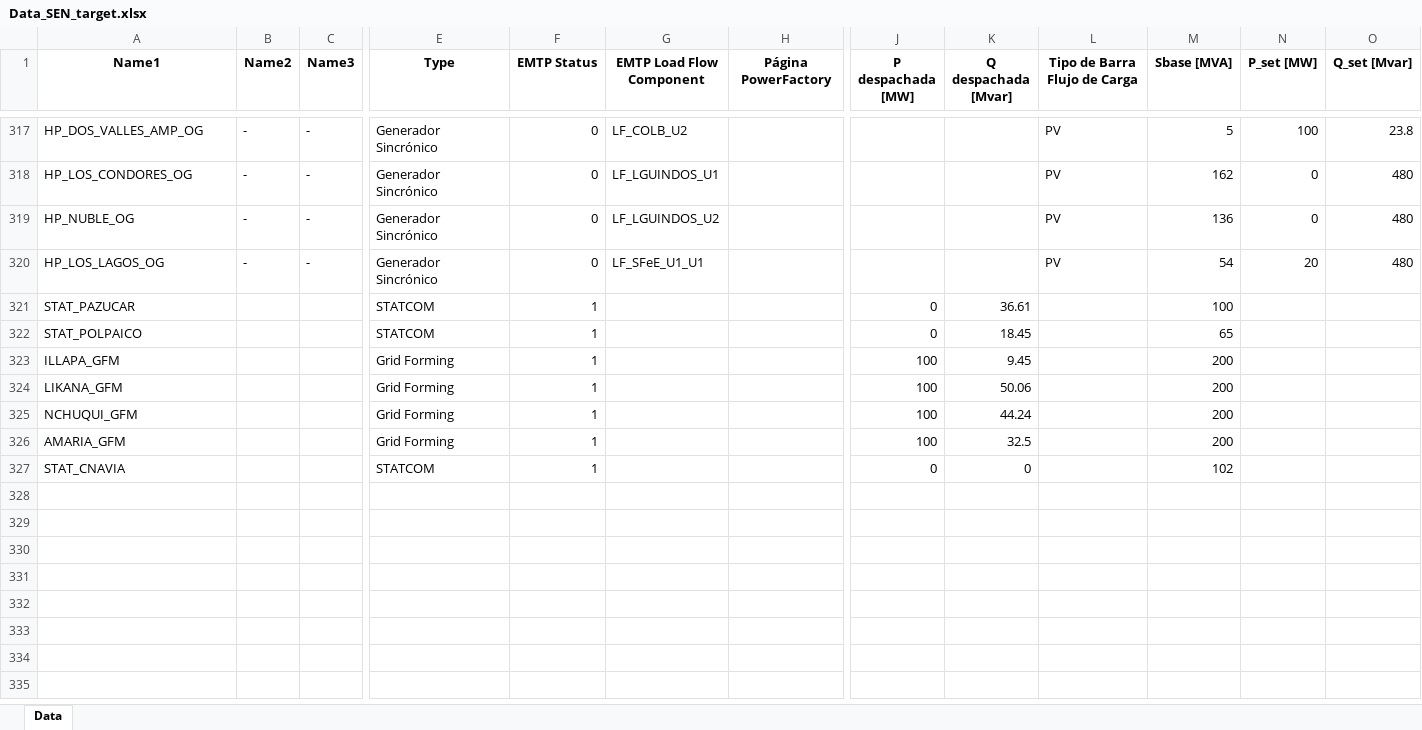
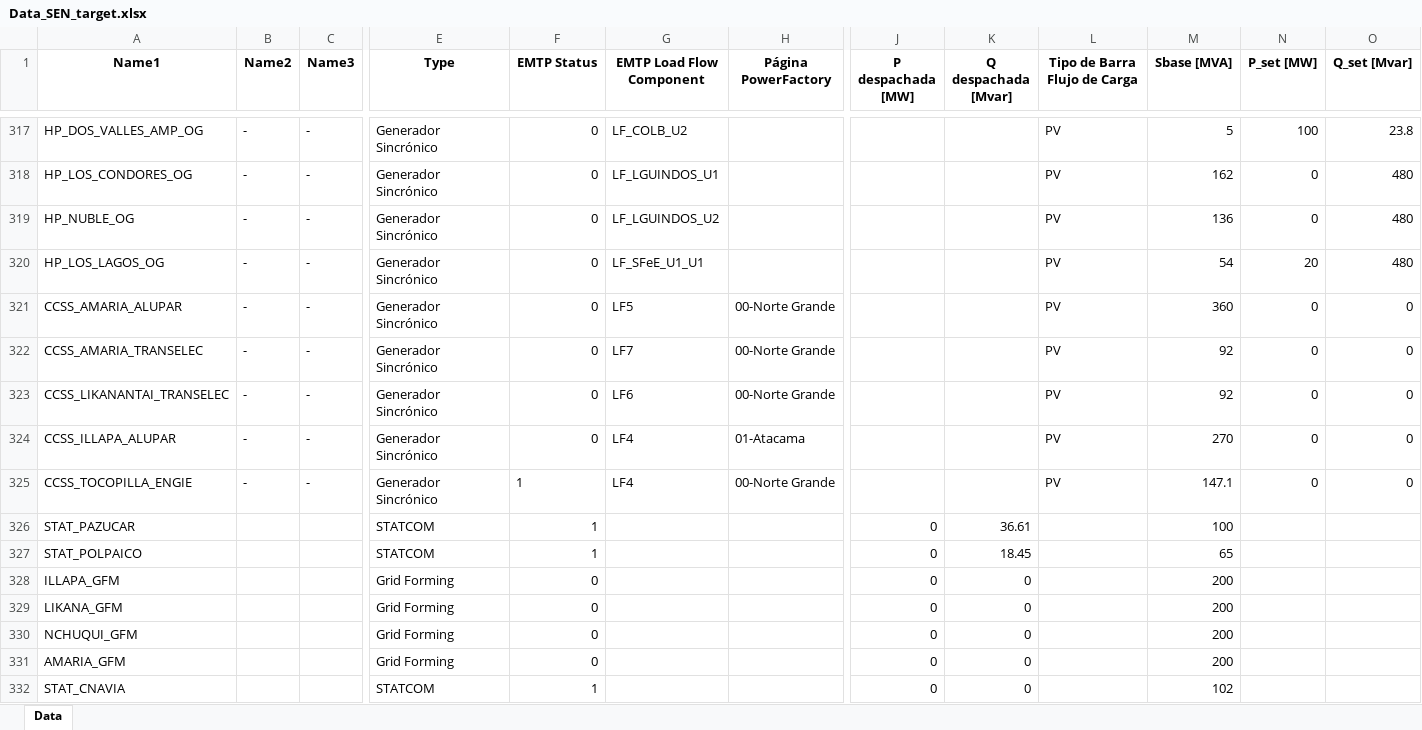
Before and after one commit to fabiMM94/Fabi_Casa_CEN, an Excel workbook: Resultados/Data_SEN_target.xlsx, sheet Data, drawn as a sheet; only a part is shown, gaps mark what is left out; values as stored, in another font and other column widths than the file's, no borders; addresses are those after the commit; rows hold the shown columns only; the diff names each change by its address in the sheet, - before the commit and + after, or states it on an @@ line.

```diff
--- a/Resultados/Data_SEN_target.xlsx (sheet Data)
+++ b/Resultados/Data_SEN_target.xlsx (sheet Data)
+row 321: CCSS_AMARIA_ALUPAR | - | - | Generador Sincrónico | 0 | LF5 | 00-Norte Grande |  |  | PV | 360 | 0 | 0
+row 322: CCSS_AMARIA_TRANSELEC | - | - | Generador Sincrónico | 0 | LF7 | 00-Norte Grande |  |  | PV | 92 | 0 | 0
+row 323: CCSS_LIKANANTAI_TRANSELEC | - | - | Generador Sincrónico | 0 | LF6 | 00-Norte Grande |  |  | PV | 92 | 0 | 0
+row 324: CCSS_ILLAPA_ALUPAR | - | - | Generador Sincrónico | 0 | LF4 | 01-Atacama |  |  | PV | 270 | 0 | 0
+row 325: CCSS_TOCOPILLA_ENGIE | - | - | Generador Sincrónico | 1 | LF4 | 00-Norte Grande |  |  | PV | 147.1 | 0 | 0
-F328:F331 (EMTP Status): 1
+F328:F331 (EMTP Status): 0
-J328:J331 (P despachada [MW]): 100
+J328:J331 (P despachada [MW]): 0
-K328 (Q despachada [Mvar]): 9.45
+K328 (Q despachada [Mvar]): 0
-K329 (Q despachada [Mvar]): 50.06
+K329 (Q despachada [Mvar]): 0
-K330 (Q despachada [Mvar]): 44.24
+K330 (Q despachada [Mvar]): 0
-K331 (Q despachada [Mvar]): 32.5
+K331 (Q despachada [Mvar]): 0
```
Also changed, not shown: 3 other files.
